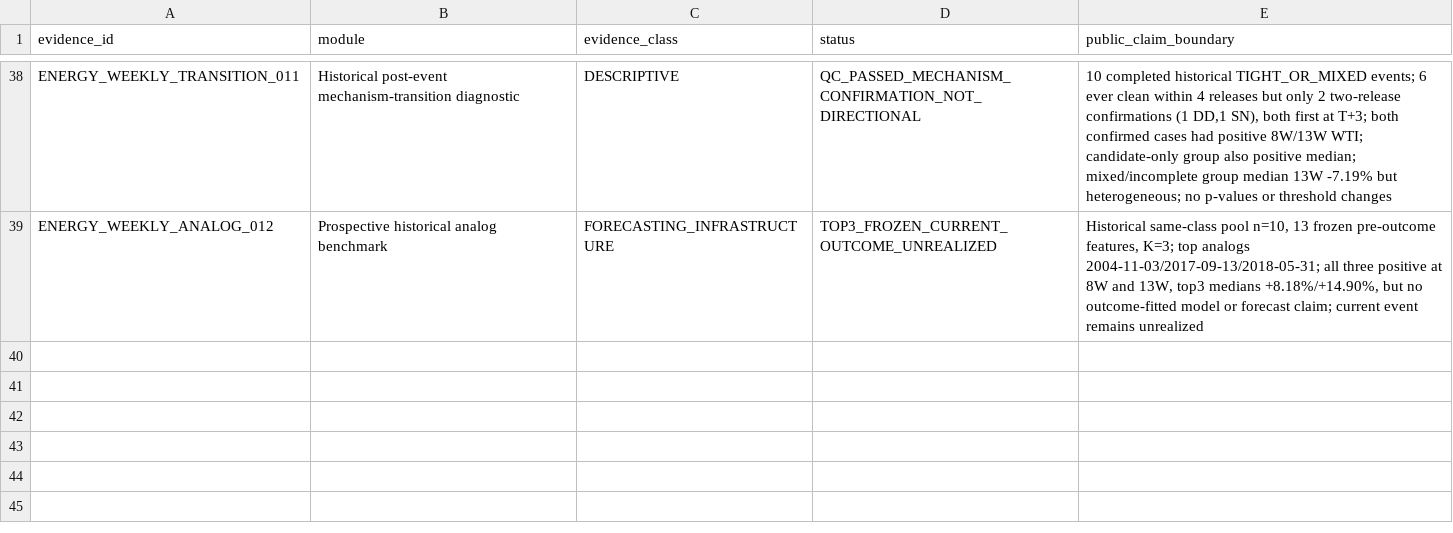
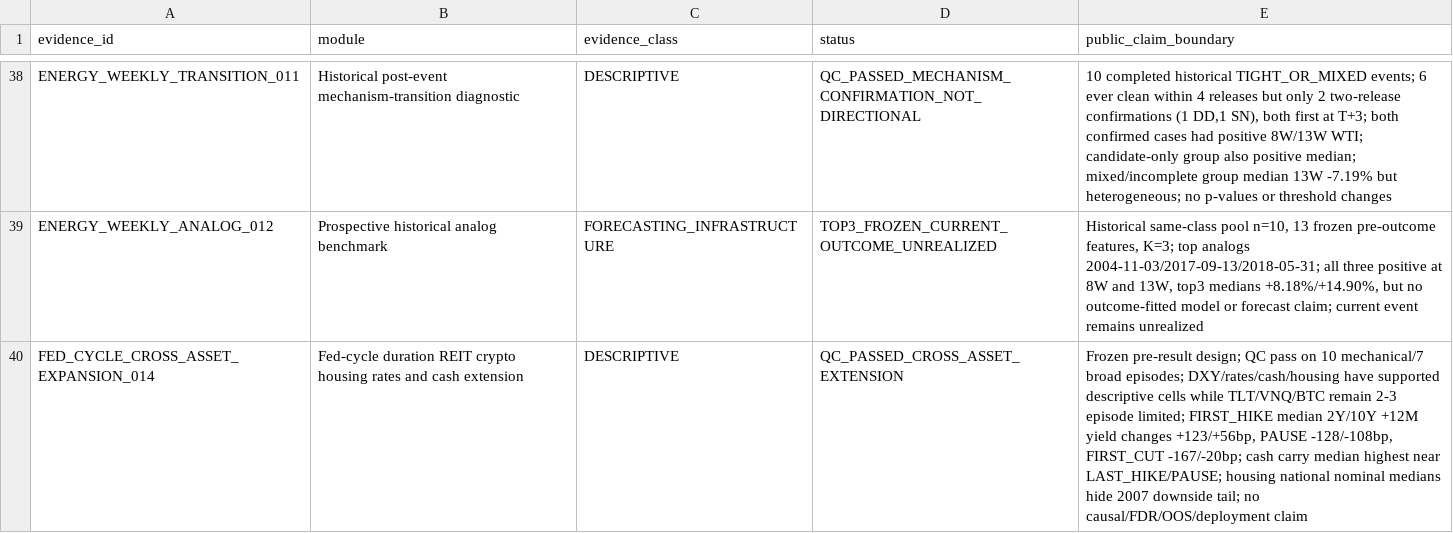
Before and after one commit to xuanyiting68-hash/gss-cb-001-macro-regime-cross-asset, a CSV file: docs/EVIDENCE_LEDGER.csv, drawn as a sheet; only a part is shown, gaps mark what is left out.

Commit message:
Register cross-asset expansion evidence

```diff
--- a/docs/EVIDENCE_LEDGER.csv
+++ b/docs/EVIDENCE_LEDGER.csv
@@ -39 +39,2 @@ ENERGY_WEEKLY_TRANSITION_011,Historical post-event mechanism-transition diagnost
 ENERGY_WEEKLY_ANALOG_012,Prospective historical analog benchmark,FORECASTING_INFRASTRUCTURE,TOP3_FROZEN_CURRENT_OUTCOME_UNREALIZED,"Historical same-class pool n=10, 13 frozen pre-outcome features, K=3; top analogs 2004-11-03/2017-09-13/2018-05-31; all three positive at 8W and 13W, top3 medians +8.18%/+14.90%, but no outcome-fitted model or forecast claim; current event remains unrealized"
+FED_CYCLE_CROSS_ASSET_EXPANSION_014,Fed-cycle duration REIT crypto housing rates and cash extension,DESCRIPTIVE,QC_PASSED_CROSS_ASSET_EXTENSION,"Frozen pre-result design; QC pass on 10 mechanical/7 broad episodes; DXY/rates/cash/housing have supported descriptive cells while TLT/VNQ/BTC remain 2-3 episode limited; FIRST_HIKE median 2Y/10Y +12M yield changes +123/+56bp, PAUSE -128/-108bp, FIRST_CUT -167/-20bp; cash carry median highest near LAST_HIKE/PAUSE; housing national nominal medians hide 2007 downside tail; no causal/FDR/OOS/deployment claim"
```
